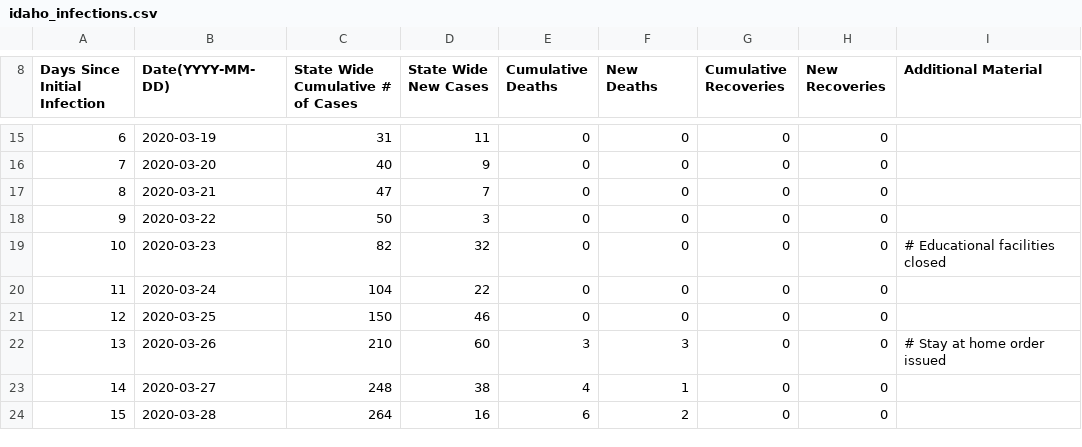
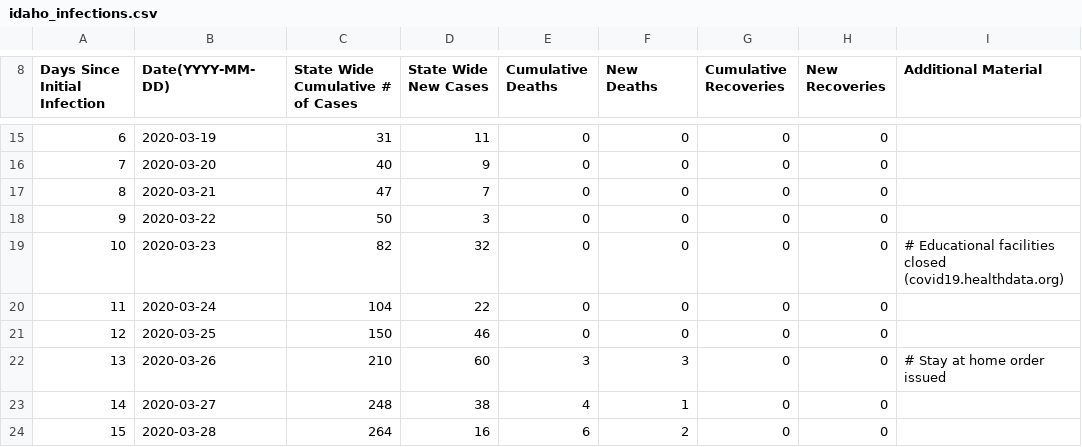
Before and after one commit to Crandall-Chanda/p2-kinetics, a CSV file: Data/idaho_infections.csv, drawn as a sheet; only a part is shown, gaps mark what is left out.

Commit message:
added a source for note

```diff
--- a/Data/idaho_infections.csv
+++ b/Data/idaho_infections.csv
@@ -18,3 +18,3 @@ Days Since Initial Infection, Date(YYYY-MM-DD), State Wide Cumulative # of Cases
 9,2020-03-22,50,3,0,0,0,0,
-10,2020-03-23,82,32,0,0,0,0,  # Educational facilities closed
+10,2020-03-23,82,32,0,0,0,0,  # Educational facilities closed (covid19.healthdata.org)
 11,2020-03-24,104,22,0,0,0,0,
```
